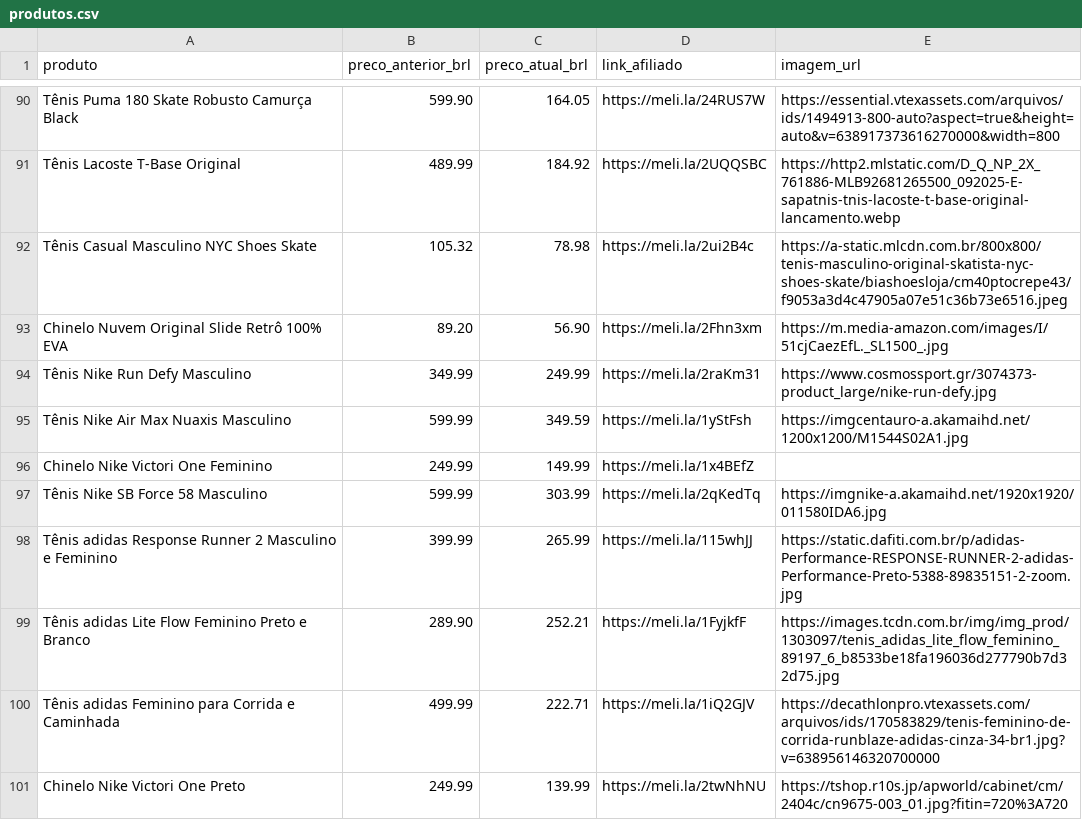
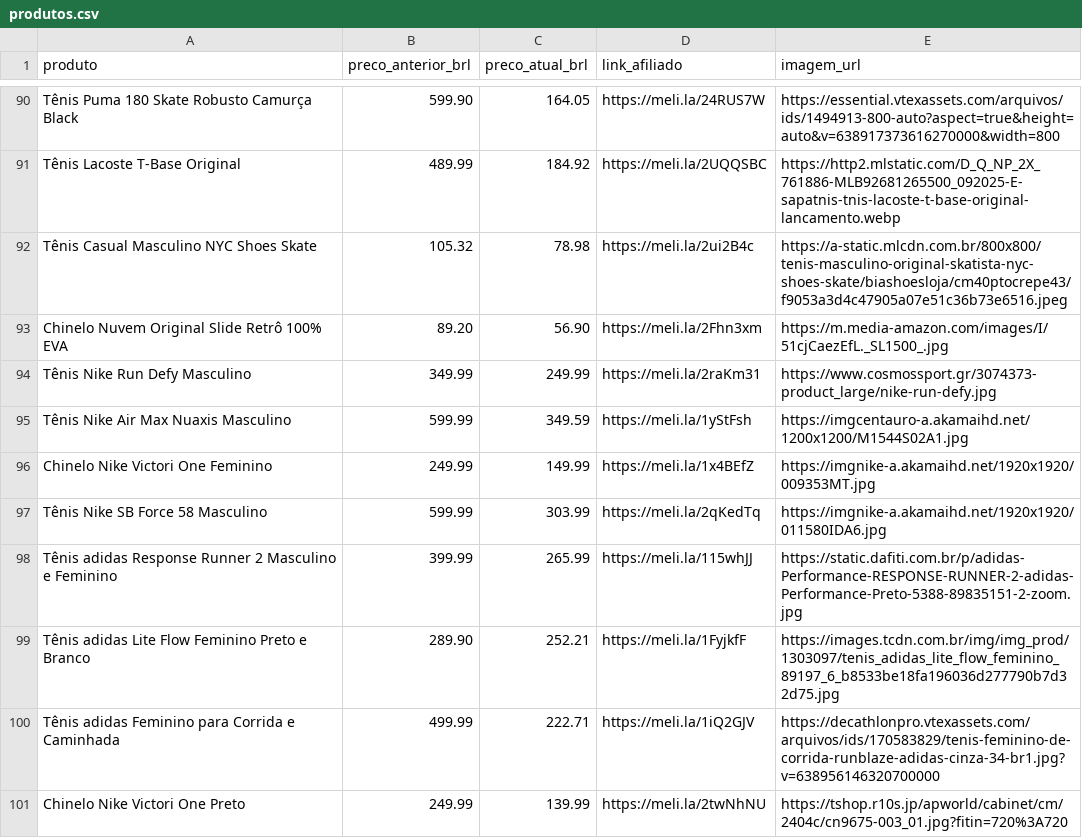
Before and after one commit to RadarAchadinhosBrasil/radar-ofertas-br, a CSV file: produtos.csv, drawn as a sheet; only a part is shown, gaps mark what is left out; the diff names each change by its address in the sheet, - before the commit and + after, or states it on an @@ line.

Commit message:
Adiciona foto do Nike Victori One feminino

```diff
--- a/produtos.csv
+++ b/produtos.csv
-E96 (imagem_url): (empty)
+E96 (imagem_url): https://imgnike-a.akamaihd.net/1920x1920/009353MT.jpg
```
